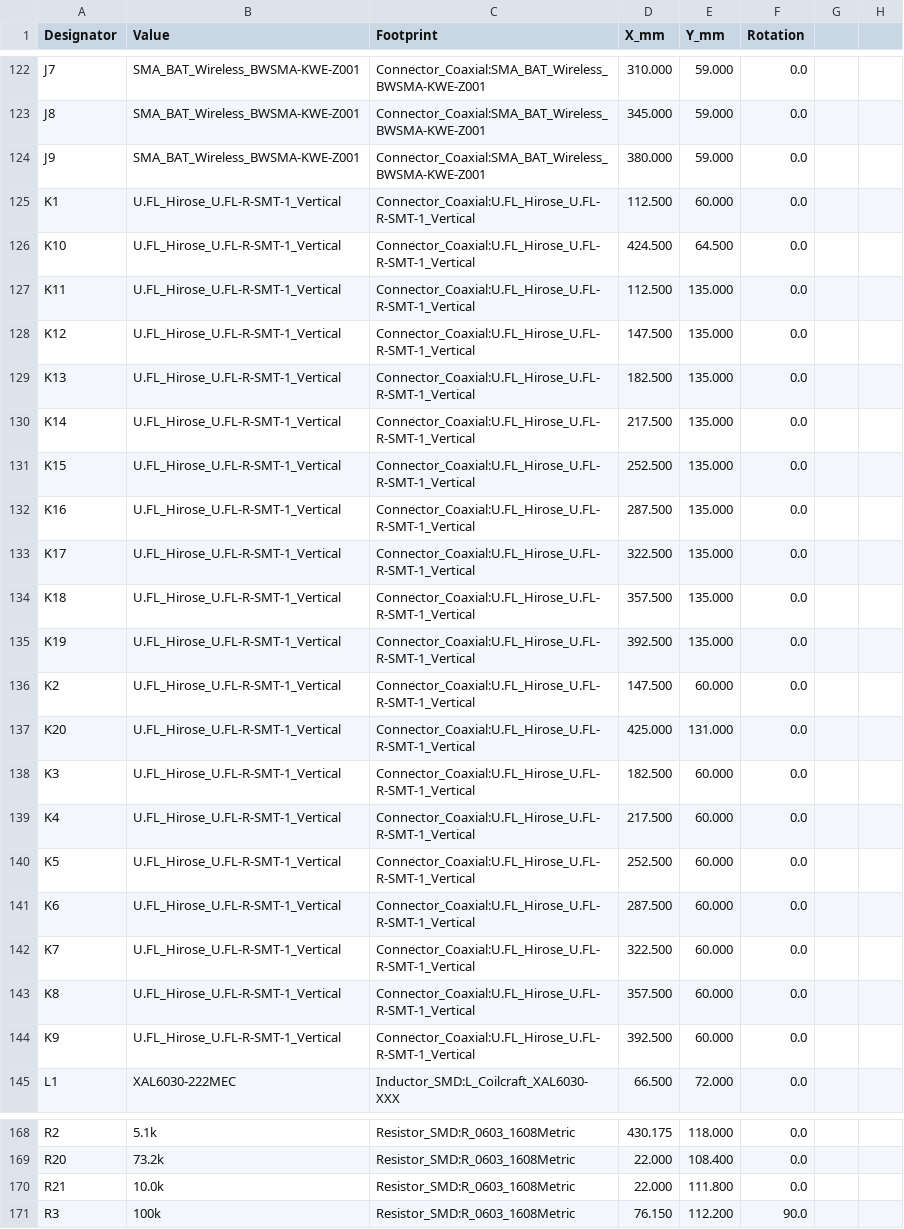
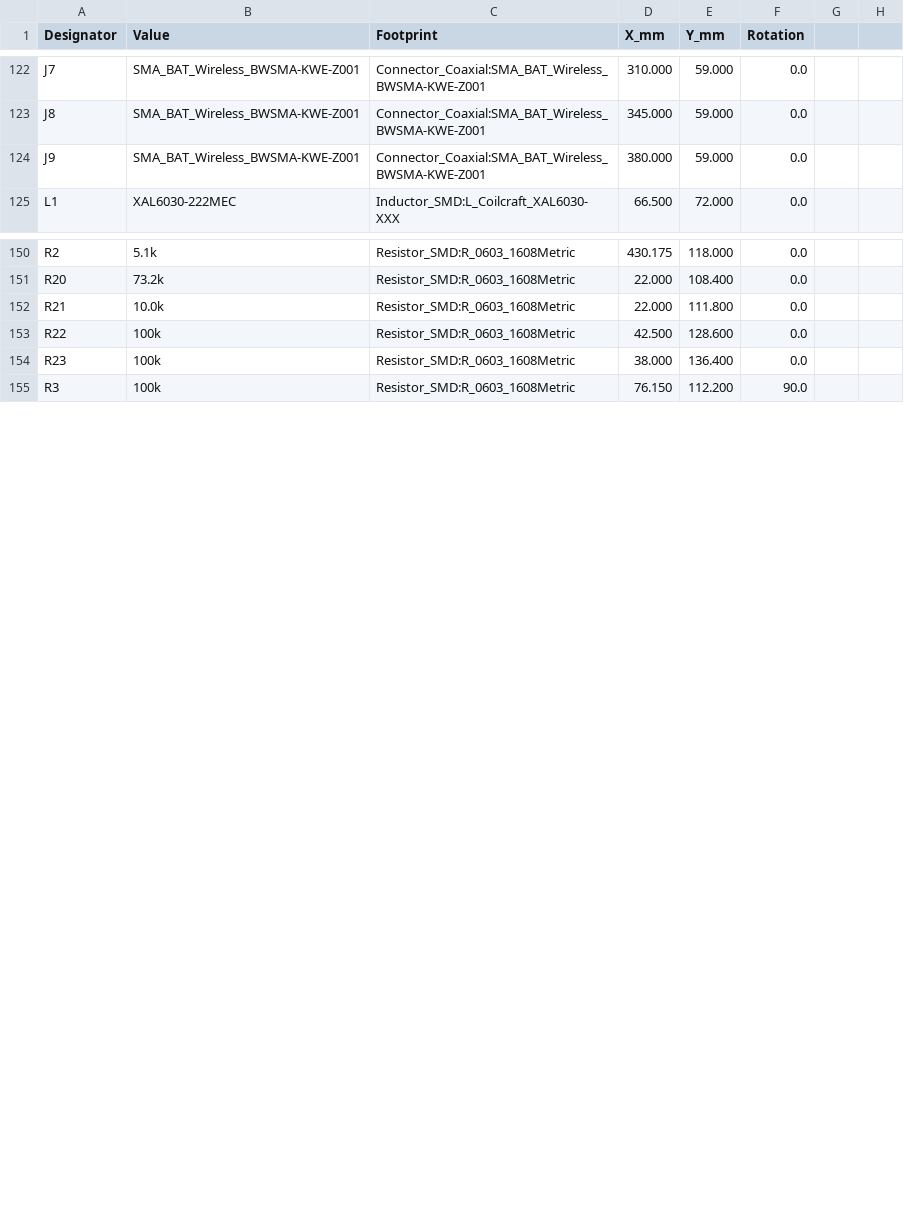
Before and after one commit to wcktklwn/PACKET_HOG, a CSV file: hardware/PacketHog-20/production/positions.csv, drawn as a sheet; only a part is shown, gaps mark what is left out; removed rows and columns are numbered as before the commit, all else as after; the diff covers the shown part only; the diff names each change by its address in the sheet, - before the commit and + after, or states it on an @@ line.

Commit message:
Add a load switch to PacketHog-20 and drop the onboard U.FL connectors.
Q7 switches the radio rail. SW1 turns that FET on and holds the buck off from the pack when the radios are off, so the pack can still charge from the screw terminal. The U.FL beside each SMA is gone, along with the center-pin jumper and the stitch vias. The SMA jacks stay, and the antenna is still the module pigtail. KiCad 10.0.8 DRC reports no errors, no warnings, and no unconnected nets. PacketHog-V2 is unchanged.

```diff
--- a/hardware/PacketHog-20/production/positions.csv
+++ b/hardware/PacketHog-20/production/positions.csv
-row 125: K1 | U.FL_Hirose_U.FL-R-SMT-1_Vertical | Connector_Coaxial:U.FL_Hirose_U.FL-R-SMT-1_Vertical | 112.500 | 60.000 | 0.0
-row 126: K10 | U.FL_Hirose_U.FL-R-SMT-1_Vertical | Connector_Coaxial:U.FL_Hirose_U.FL-R-SMT-1_Vertical | 424.500 | 64.500 | 0.0
-row 127: K11 | U.FL_Hirose_U.FL-R-SMT-1_Vertical | Connector_Coaxial:U.FL_Hirose_U.FL-R-SMT-1_Vertical | 112.500 | 135.000 | 0.0
-row 128: K12 | U.FL_Hirose_U.FL-R-SMT-1_Vertical | Connector_Coaxial:U.FL_Hirose_U.FL-R-SMT-1_Vertical | 147.500 | 135.000 | 0.0
-row 129: K13 | U.FL_Hirose_U.FL-R-SMT-1_Vertical | Connector_Coaxial:U.FL_Hirose_U.FL-R-SMT-1_Vertical | 182.500 | 135.000 | 0.0
-row 130: K14 | U.FL_Hirose_U.FL-R-SMT-1_Vertical | Connector_Coaxial:U.FL_Hirose_U.FL-R-SMT-1_Vertical | 217.500 | 135.000 | 0.0
-row 131: K15 | U.FL_Hirose_U.FL-R-SMT-1_Vertical | Connector_Coaxial:U.FL_Hirose_U.FL-R-SMT-1_Vertical | 252.500 | 135.000 | 0.0
-row 132: K16 | U.FL_Hirose_U.FL-R-SMT-1_Vertical | Connector_Coaxial:U.FL_Hirose_U.FL-R-SMT-1_Vertical | 287.500 | 135.000 | 0.0
-row 133: K17 | U.FL_Hirose_U.FL-R-SMT-1_Vertical | Connector_Coaxial:U.FL_Hirose_U.FL-R-SMT-1_Vertical | 322.500 | 135.000 | 0.0
-row 134: K18 | U.FL_Hirose_U.FL-R-SMT-1_Vertical | Connector_Coaxial:U.FL_Hirose_U.FL-R-SMT-1_Vertical | 357.500 | 135.000 | 0.0
-row 135: K19 | U.FL_Hirose_U.FL-R-SMT-1_Vertical | Connector_Coaxial:U.FL_Hirose_U.FL-R-SMT-1_Vertical | 392.500 | 135.000 | 0.0
-row 136: K2 | U.FL_Hirose_U.FL-R-SMT-1_Vertical | Connector_Coaxial:U.FL_Hirose_U.FL-R-SMT-1_Vertical | 147.500 | 60.000 | 0.0
-row 137: K20 | U.FL_Hirose_U.FL-R-SMT-1_Vertical | Connector_Coaxial:U.FL_Hirose_U.FL-R-SMT-1_Vertical | 425.000 | 131.000 | 0.0
-row 138: K3 | U.FL_Hirose_U.FL-R-SMT-1_Vertical | Connector_Coaxial:U.FL_Hirose_U.FL-R-SMT-1_Vertical | 182.500 | 60.000 | 0.0
-row 139: K4 | U.FL_Hirose_U.FL-R-SMT-1_Vertical | Connector_Coaxial:U.FL_Hirose_U.FL-R-SMT-1_Vertical | 217.500 | 60.000 | 0.0
-row 140: K5 | U.FL_Hirose_U.FL-R-SMT-1_Vertical | Connector_Coaxial:U.FL_Hirose_U.FL-R-SMT-1_Vertical | 252.500 | 60.000 | 0.0
-row 141: K6 | U.FL_Hirose_U.FL-R-SMT-1_Vertical | Connector_Coaxial:U.FL_Hirose_U.FL-R-SMT-1_Vertical | 287.500 | 60.000 | 0.0
-row 142: K7 | U.FL_Hirose_U.FL-R-SMT-1_Vertical | Connector_Coaxial:U.FL_Hirose_U.FL-R-SMT-1_Vertical | 322.500 | 60.000 | 0.0
-row 143: K8 | U.FL_Hirose_U.FL-R-SMT-1_Vertical | Connector_Coaxial:U.FL_Hirose_U.FL-R-SMT-1_Vertical | 357.500 | 60.000 | 0.0
-row 144: K9 | U.FL_Hirose_U.FL-R-SMT-1_Vertical | Connector_Coaxial:U.FL_Hirose_U.FL-R-SMT-1_Vertical | 392.500 | 60.000 | 0.0
+row 153: R22 | 100k | Resistor_SMD:R_0603_1608Metric | 42.500 | 128.600 | 0.0
+row 154: R23 | 100k | Resistor_SMD:R_0603_1608Metric | 38.000 | 136.400 | 0.0
```
Also changed, not shown: 3 added rows and 5 edited cells elsewhere in this file, hardware/PacketHog-20/production/bom.csv, 7 other files.
